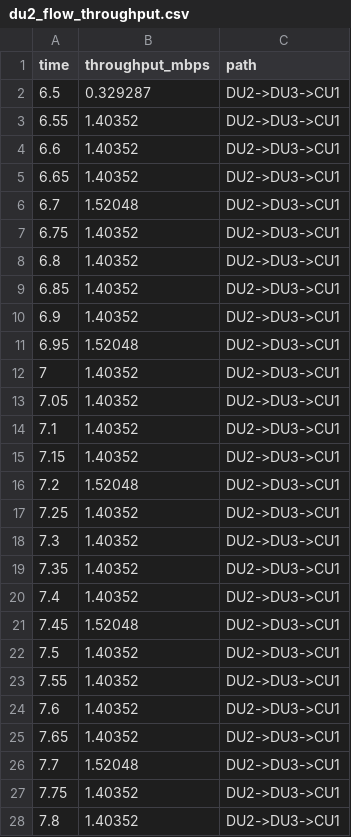
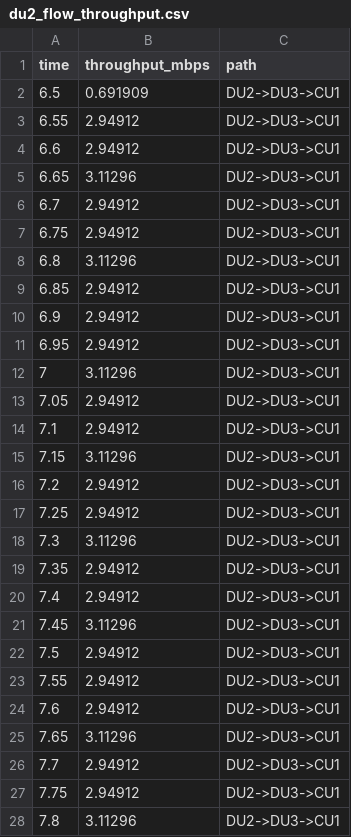
Before and after one commit to FairyBlue/ns3-oran, a CSV file: du2_flow_throughput.csv, drawn as a sheet; only a part is shown; the diff covers the shown part only.

```diff
--- a/du2_flow_throughput.csv
+++ b/du2_flow_throughput.csv
@@ -1,28 +1,28 @@
 time,throughput_mbps,path
-6.5,0.329287,DU2->DU3->CU1
-6.55,1.40352,DU2->DU3->CU1
-6.6,1.40352,DU2->DU3->CU1
-6.65,1.40352,DU2->DU3->CU1
-6.7,1.52048,DU2->DU3->CU1
-6.75,1.40352,DU2->DU3->CU1
-6.8,1.40352,DU2->DU3->CU1
-6.85,1.40352,DU2->DU3->CU1
-6.9,1.40352,DU2->DU3->CU1
-6.95,1.52048,DU2->DU3->CU1
-7,1.40352,DU2->DU3->CU1
-7.05,1.40352,DU2->DU3->CU1
-7.1,1.40352,DU2->DU3->CU1
-7.15,1.40352,DU2->DU3->CU1
-7.2,1.52048,DU2->DU3->CU1
-7.25,1.40352,DU2->DU3->CU1
-7.3,1.40352,DU2->DU3->CU1
-7.35,1.40352,DU2->DU3->CU1
-7.4,1.40352,DU2->DU3->CU1
-7.45,1.52048,DU2->DU3->CU1
-7.5,1.40352,DU2->DU3->CU1
-7.55,1.40352,DU2->DU3->CU1
-7.6,1.40352,DU2->DU3->CU1
-7.65,1.40352,DU2->DU3->CU1
-7.7,1.52048,DU2->DU3->CU1
-7.75,1.40352,DU2->DU3->CU1
-7.8,1.40352,DU2->DU3->CU1
+6.5,0.691909,DU2->DU3->CU1
+6.55,2.94912,DU2->DU3->CU1
+6.6,2.94912,DU2->DU3->CU1
+6.65,3.11296,DU2->DU3->CU1
+6.7,2.94912,DU2->DU3->CU1
+6.75,2.94912,DU2->DU3->CU1
+6.8,3.11296,DU2->DU3->CU1
+6.85,2.94912,DU2->DU3->CU1
+6.9,2.94912,DU2->DU3->CU1
+6.95,2.94912,DU2->DU3->CU1
+7,3.11296,DU2->DU3->CU1
+7.05,2.94912,DU2->DU3->CU1
+7.1,2.94912,DU2->DU3->CU1
+7.15,3.11296,DU2->DU3->CU1
+7.2,2.94912,DU2->DU3->CU1
+7.25,2.94912,DU2->DU3->CU1
+7.3,3.11296,DU2->DU3->CU1
+7.35,2.94912,DU2->DU3->CU1
+7.4,2.94912,DU2->DU3->CU1
+7.45,3.11296,DU2->DU3->CU1
+7.5,2.94912,DU2->DU3->CU1
+7.55,2.94912,DU2->DU3->CU1
+7.6,2.94912,DU2->DU3->CU1
+7.65,3.11296,DU2->DU3->CU1
+7.7,2.94912,DU2->DU3->CU1
+7.75,2.94912,DU2->DU3->CU1
+7.8,3.11296,DU2->DU3->CU1
```
Also changed, not shown: 30 edited cells elsewhere in this file, cluster1_total_throughput.csv, cluster2_total_throughput.csv, 5 other files.
